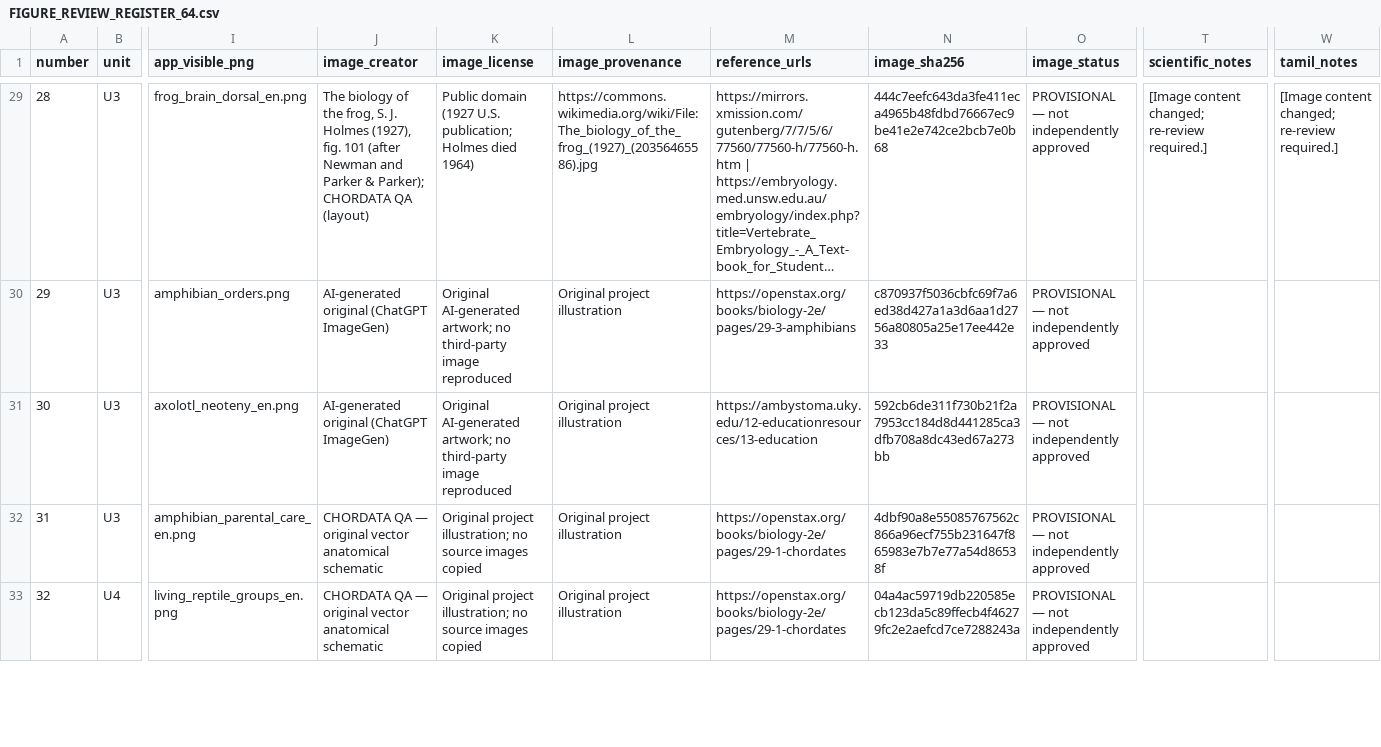
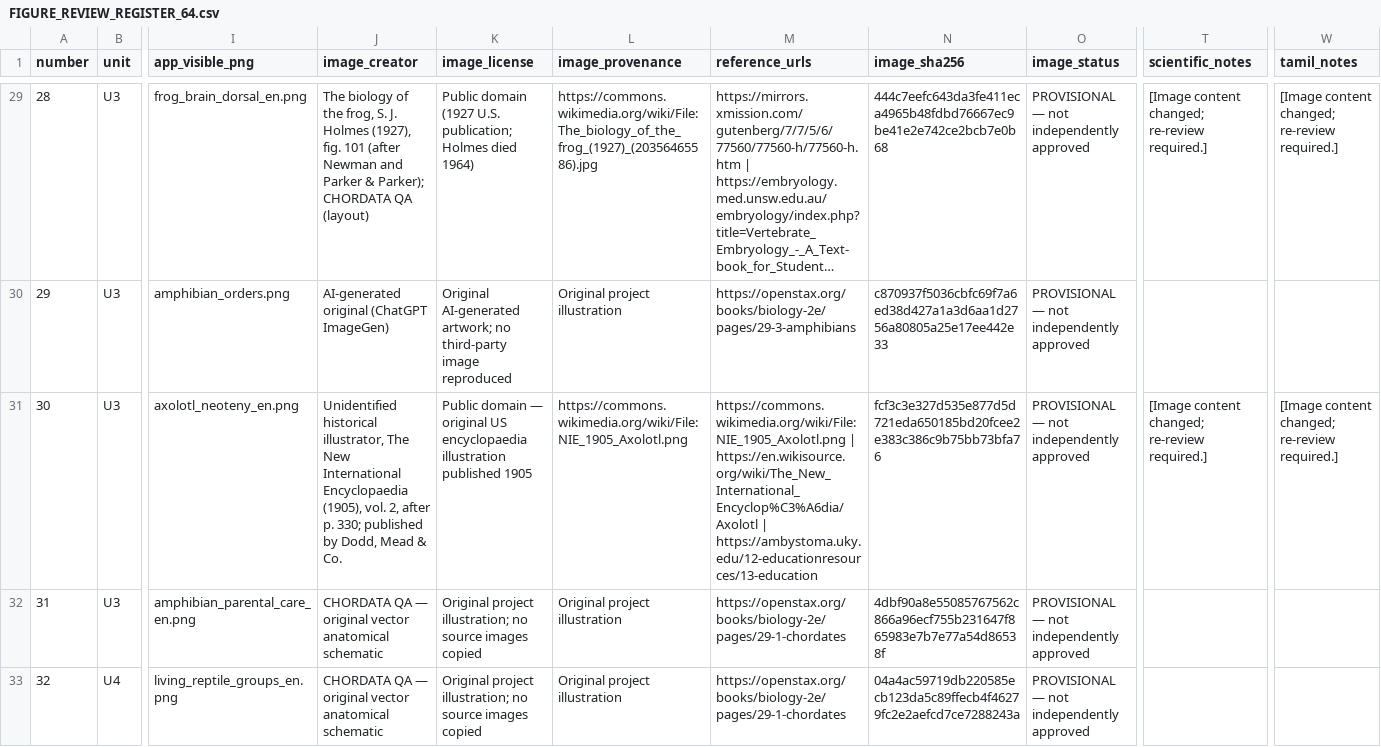
Before and after one commit to rameshgascngl-create/Chordata, a CSV file: docs/FIGURE_REVIEW_REGISTER_64.csv, drawn as a sheet; only a part is shown, gaps mark what is left out; long unchanged cells end in …; the diff names each change by its address in the sheet, - before the commit and + after, or states it on an @@ line.

```diff
--- a/docs/FIGURE_REVIEW_REGISTER_64.csv
+++ b/docs/FIGURE_REVIEW_REGISTER_64.csv
-J31 (image_creator): AI-generated original (ChatGPT ImageGen)
+J31 (image_creator): Unidentified historical illustrator, The New International Encyclopaedia (1905), vol. 2, after p. 330; published by Dodd, Mead & Co.
-K31 (image_license): Original AI-generated artwork; no third-party image reproduced
+K31 (image_license): Public domain — original US encyclopaedia illustration published 1905
-L31 (image_provenance): Original project illustration
+L31 (image_provenance): https://commons.wikimedia.org/wiki/File:NIE_1905_Axolotl.png
-M31 (reference_urls): https://ambystoma.uky.edu/12-educationresources/13-education
+M31 (reference_urls): https://commons.wikimedia.org/wiki/File:NIE_1905_Axolotl.png | https://en.wikisource.org/wiki/The_New_International_Encyclop%C3%A6dia/Axolotl | https://ambystoma.uky.edu/12-educationresources/13-education
-N31 (image_sha256): 592cb6de311f730b21f2a7953cc184d8d441285ca3dfb708a8dc43ed67a273bb
+N31 (image_sha256): fcf3c3e327d535e877d5d721eda650185bd20fcee2e383c386c9b75bb73bfa76
-T31 (scientific_notes): (empty)
+T31 (scientific_notes): [Image content changed; re-review required.]
-W31 (tamil_notes): (empty)
+W31 (tamil_notes): [Image content changed; re-review required.]
```
Also changed, not shown: docs/figure-coverage.tsv, 4 other files.
